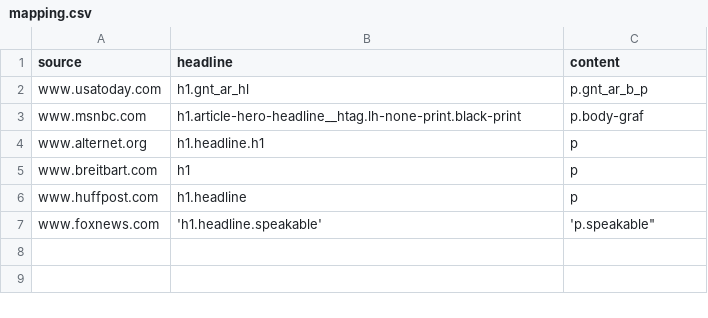
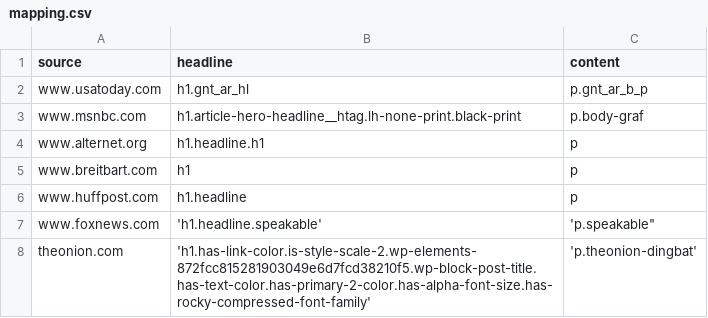
Before and after one commit to ezhang04/Themis, a CSV file: mapping.csv, drawn as a sheet; the diff names each change by its address in the sheet, - before the commit and + after, or states it on an @@ line.

```diff
--- a/mapping.csv
+++ b/mapping.csv
+row 8: theonion.com | 'h1.has-link-color.is-style-scale-2.wp-elements-872fcc815281903049e6d7fcd38210f5.wp-block-post-title.has-text-color.has-primary-2-color.has-alpha-font-size.has-rocky-compressed-font-family' | 'p.theonion-dingbat'
```
Also changed, not shown: 1 other file.
